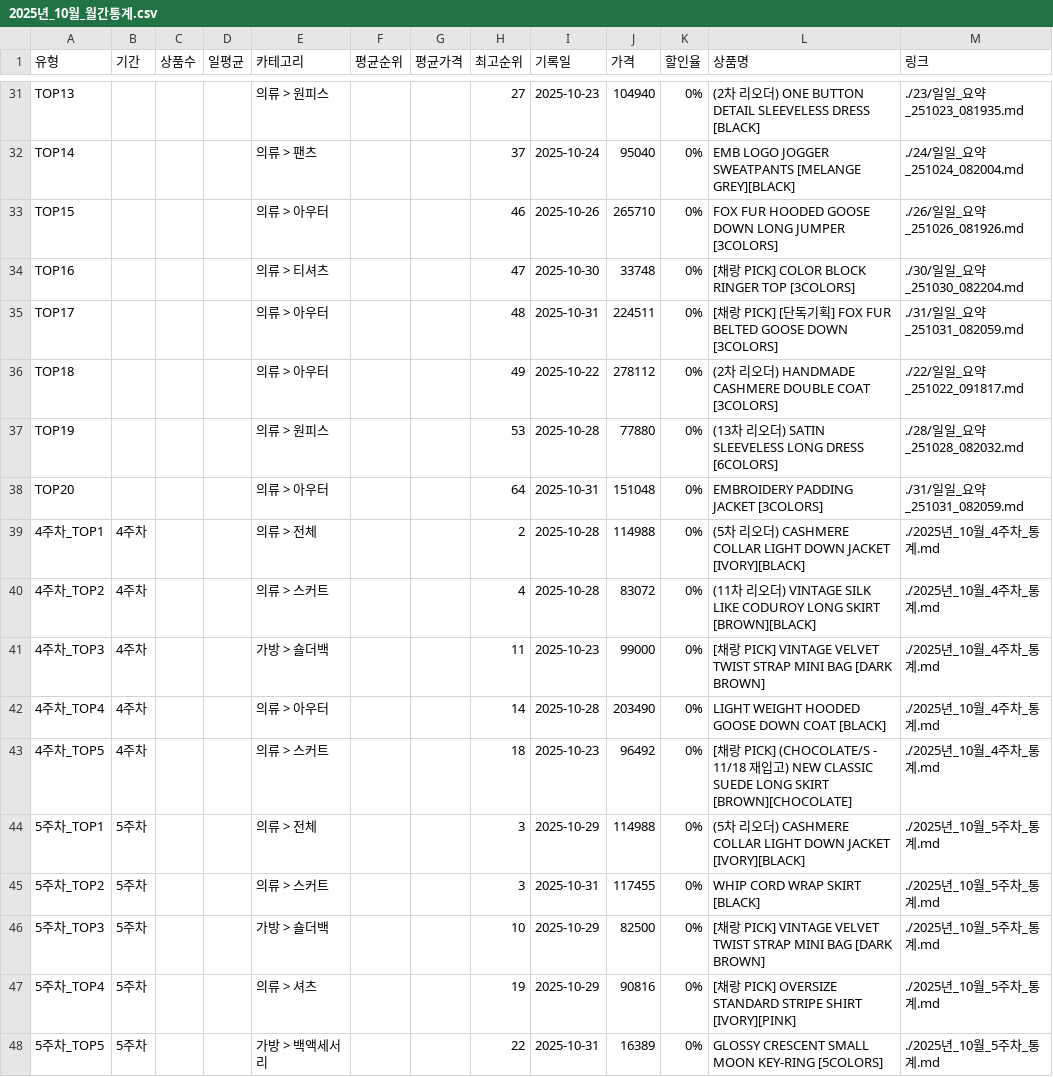
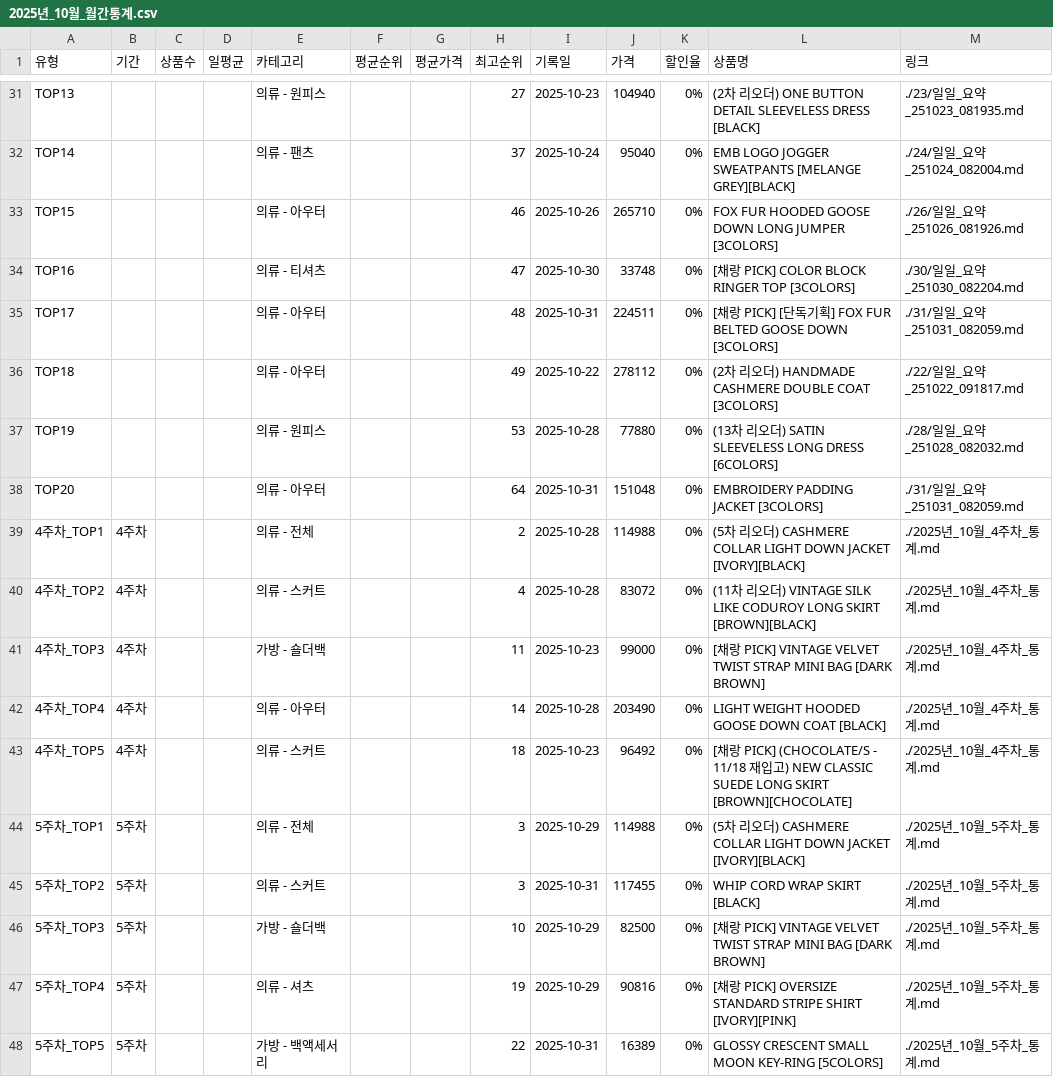
Before and after one commit to jkaae93/best_item_crawl, a CSV file: output/2025/10/2025년_10월_월간통계.csv, drawn as a sheet; only a part is shown, gaps mark what is left out; the diff covers the shown part only; the diff names each change by its address in the sheet, - before the commit and + after, or states it on an @@ line.

```diff
--- a/output/2025/10/2025년_10월_월간통계.csv
+++ b/output/2025/10/2025년_10월_월간통계.csv
-E31 (카테고리): 의류 > 원피스
+E31 (카테고리): 의류 - 원피스
-E32 (카테고리): 의류 > 팬츠
+E32 (카테고리): 의류 - 팬츠
-E33 (카테고리): 의류 > 아우터
+E33 (카테고리): 의류 - 아우터
-E34 (카테고리): 의류 > 티셔츠
+E34 (카테고리): 의류 - 티셔츠
-E35:E36 (카테고리): 의류 > 아우터
+E35:E36 (카테고리): 의류 - 아우터
-E37 (카테고리): 의류 > 원피스
+E37 (카테고리): 의류 - 원피스
-E38 (카테고리): 의류 > 아우터
+E38 (카테고리): 의류 - 아우터
-E39 (카테고리): 의류 > 전체
+E39 (카테고리): 의류 - 전체
-E40 (카테고리): 의류 > 스커트
+E40 (카테고리): 의류 - 스커트
-E41 (카테고리): 가방 > 숄더백
+E41 (카테고리): 가방 - 숄더백
-E42 (카테고리): 의류 > 아우터
+E42 (카테고리): 의류 - 아우터
-E43 (카테고리): 의류 > 스커트
+E43 (카테고리): 의류 - 스커트
-E44 (카테고리): 의류 > 전체
+E44 (카테고리): 의류 - 전체
-E45 (카테고리): 의류 > 스커트
+E45 (카테고리): 의류 - 스커트
-E46 (카테고리): 가방 > 숄더백
+E46 (카테고리): 가방 - 숄더백
-E47 (카테고리): 의류 > 셔츠
+E47 (카테고리): 의류 - 셔츠
-E48 (카테고리): 가방 > 백액세서리
+E48 (카테고리): 가방 - 백액세서리
```
Also changed, not shown: 27 edited cells elsewhere in this file, output/2025/10/2025년_10월_5주차_통계.csv, output/2025/11/2025년_11월_1주차_통계.csv, 4 other files.
